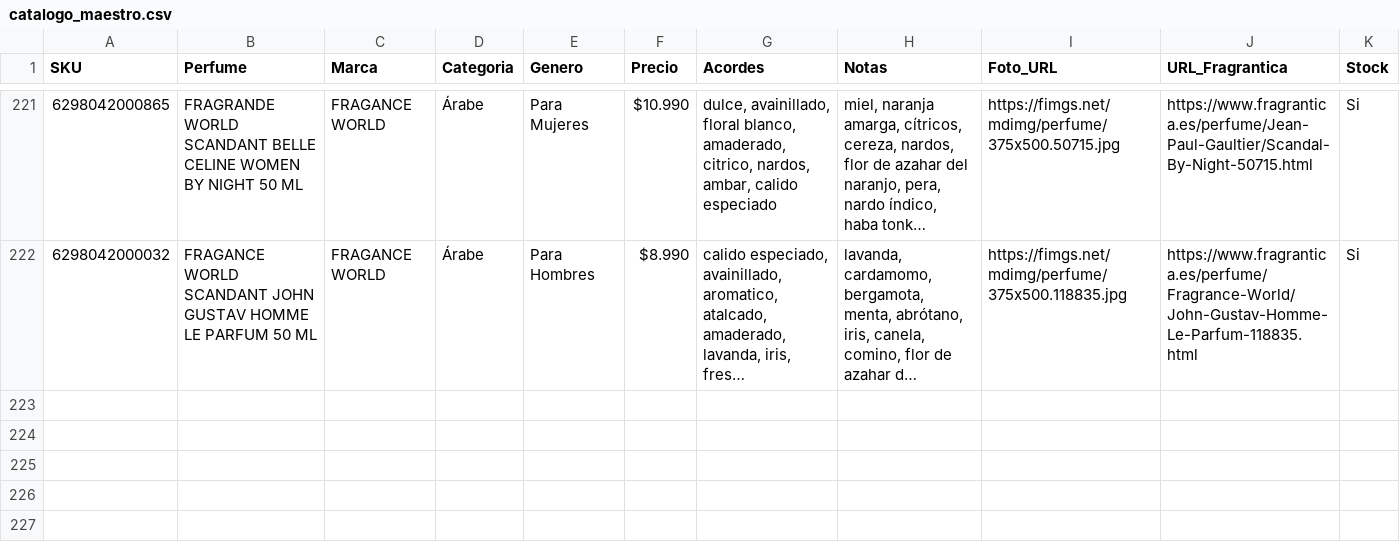
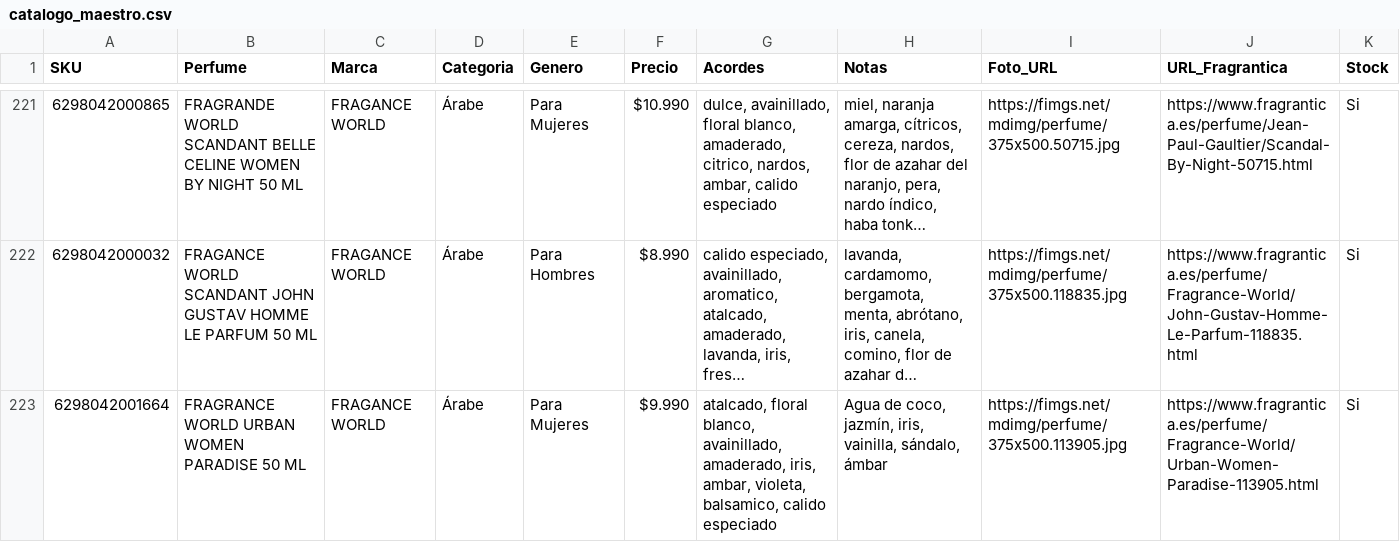
Before and after one commit to julietagonzalezmarin/perfuma-app, a CSV file: catalogo_maestro.csv, drawn as a sheet; only a part is shown, gaps mark what is left out; long unchanged cells end in …; the diff names each change by its address in the sheet, - before the commit and + after, or states it on an @@ line.

Commit message:
Catálogo: agregado FRAGRANCE WORLD URBAN WOMEN PARADISE 50 ML

```diff
--- a/catalogo_maestro.csv
+++ b/catalogo_maestro.csv
+row 223: 6298042001664 | FRAGRANCE WORLD URBAN WOMEN PARADISE 50 ML | FRAGANCE WORLD | Árabe | Para Mujeres | $9.990 | atalcado, floral blanco, avainillado, amaderado, iris, ambar, violeta, balsamico, calido especiado | Agua de coco, jazmín, iris, vainilla, sándalo, ámbar | https://fimgs.net/mdimg/perfume/375x500.113905.jpg | https://www.fragrantica.es/perfume/Fragrance-World/Urban-Women-Paradise-113905.html | Si
```
